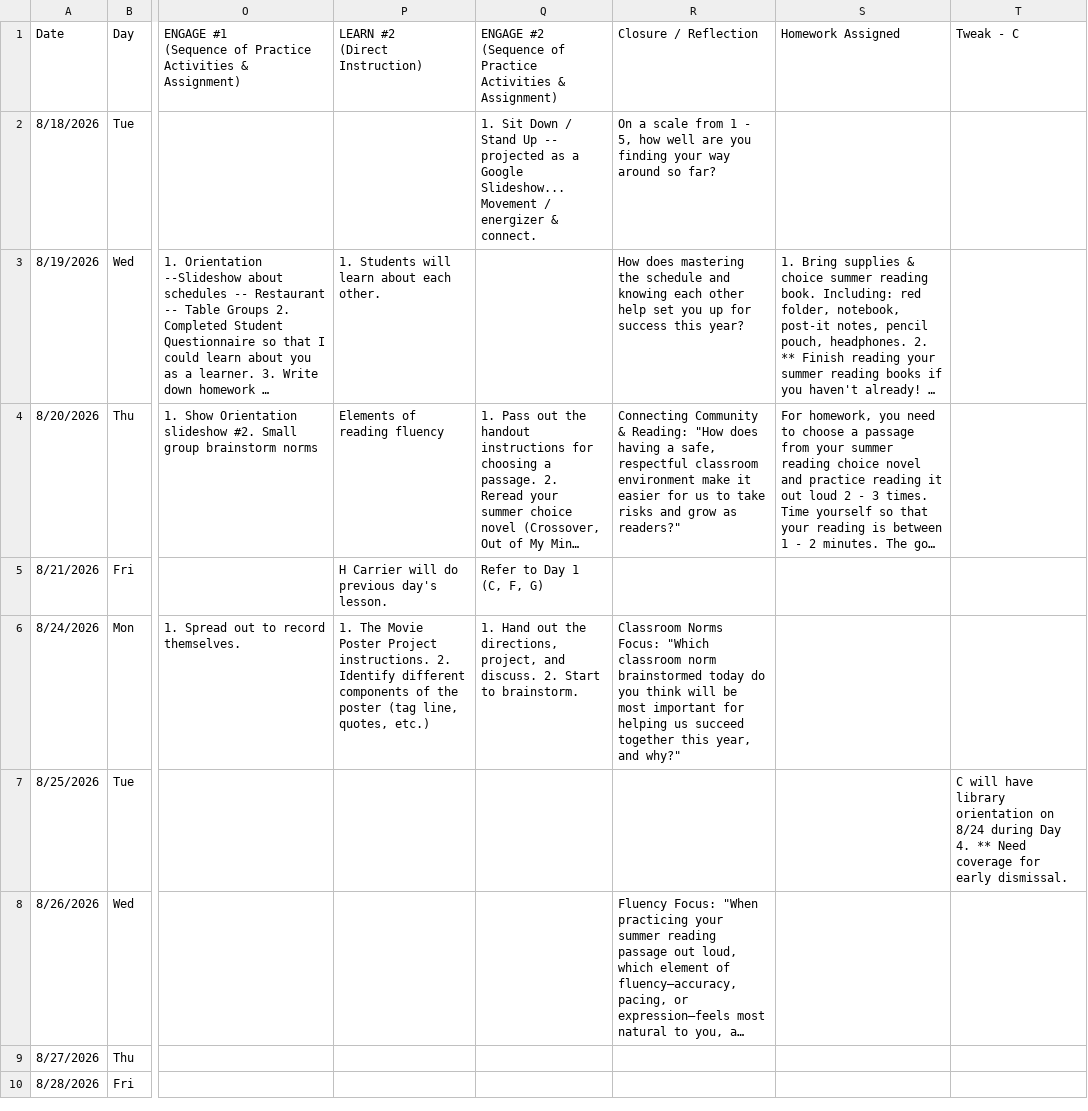
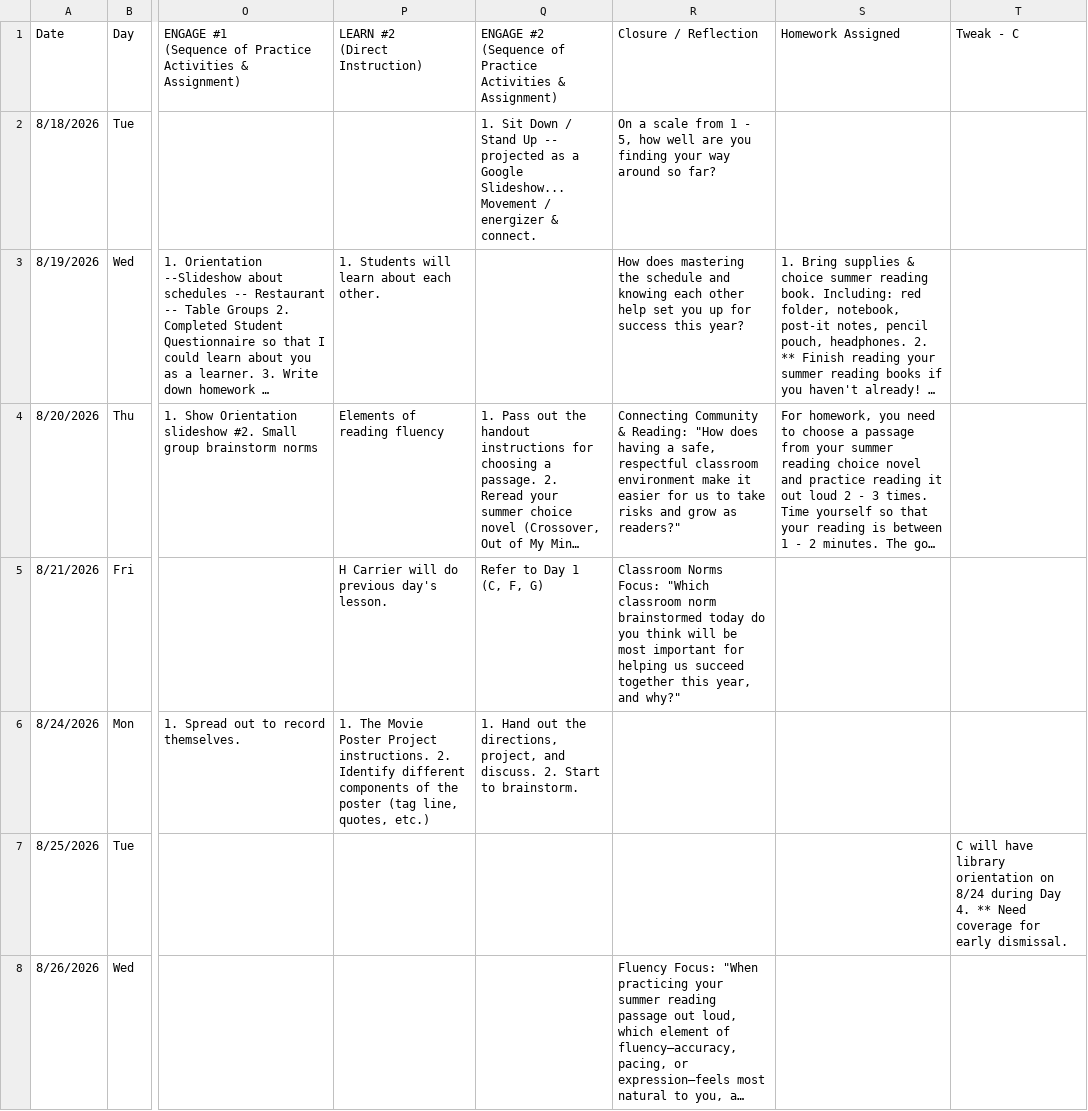
Before and after one commit to kimberlyjmartin/2026_Lesson_Planner_Calendar, a CSV file: daily_planner.csv, drawn as a sheet; only a part is shown, gaps mark what is left out; the shorter side is filled out with more unchanged rows; long unchanged cells end in …; the diff names each change by its address in the sheet, - before the commit and + after, or states it on an @@ line.

Commit message:
Auto-sync Daily Planner — 2026-08-23T22:02:31.025Z

```diff
--- a/daily_planner.csv
+++ b/daily_planner.csv
-R5: (empty)
+R5: Classroom Norms Focus: "Which classroom norm brainstormed today do you think will be most important for helping us succeed together this year, and why?"
-R6: Classroom Norms Focus: "Which classroom norm brainstormed today do you think will be most important for helping us succeed together this year, and why?"
+R6: (empty)
```
